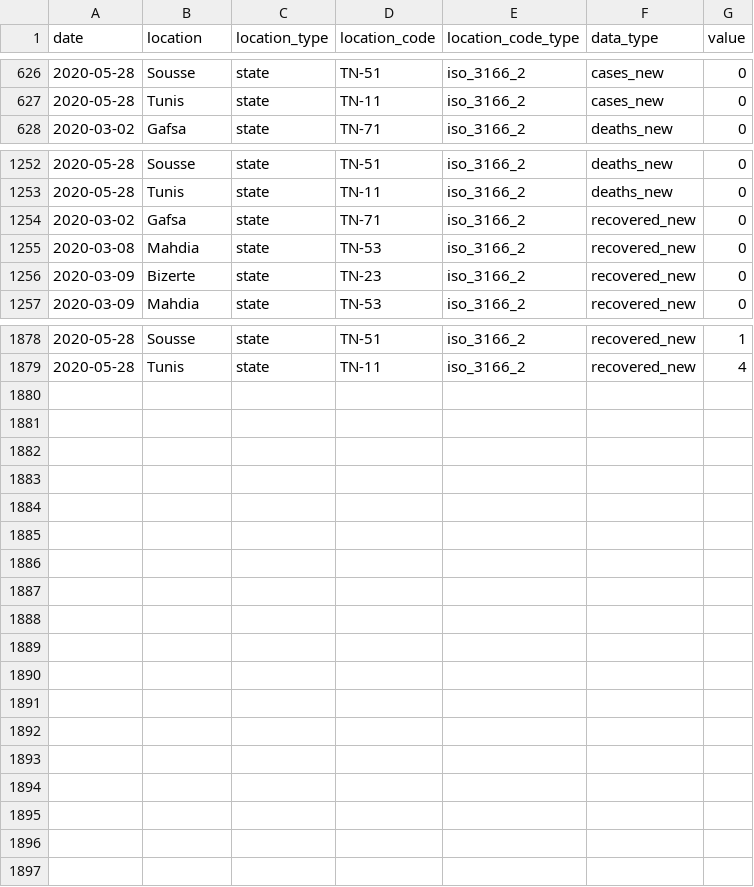
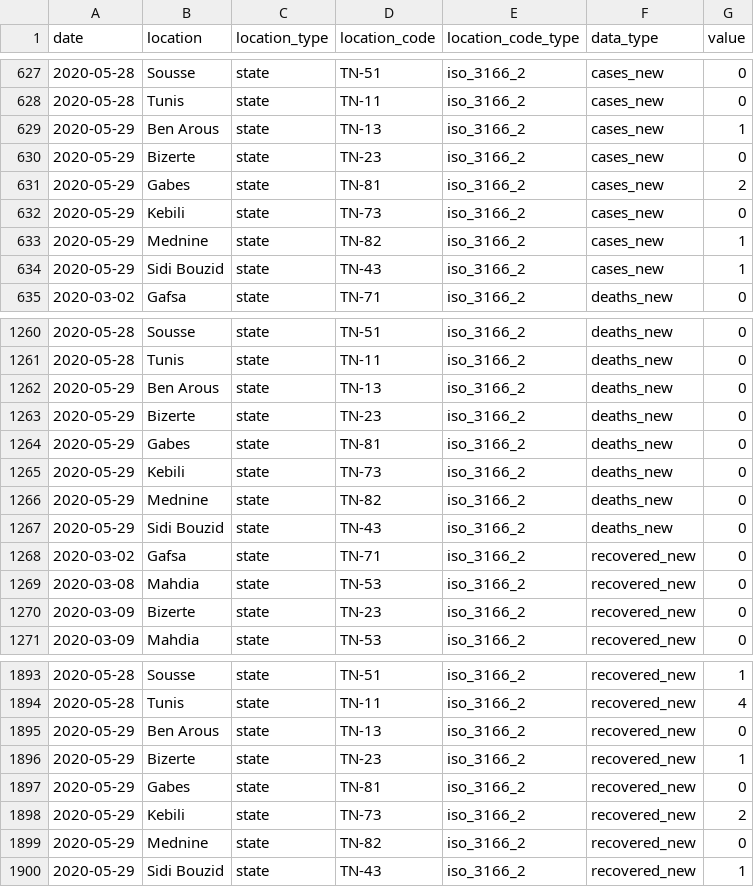
Before and after one commit to MounaBelaid/covid19datatunisia, a CSV file: dist/data.csv, drawn as a sheet; only a part is shown, gaps mark what is left out; the diff covers the shown part only.

Commit message:
Update data.csv

```diff
--- a/dist/data.csv
+++ b/dist/data.csv
@@ -627,2 +628,8 @@ date,"location","location_type","location_code","location_code_type","data_type"
 2020-05-28,"Tunis","state","TN-11","iso_3166_2","cases_new",0
+2020-05-29,"Ben Arous","state","TN-13","iso_3166_2","cases_new",1
+2020-05-29,"Bizerte","state","TN-23","iso_3166_2","cases_new",0
+2020-05-29,"Gabes","state","TN-81","iso_3166_2","cases_new",2
+2020-05-29,"Kebili","state","TN-73","iso_3166_2","cases_new",0
+2020-05-29,"Mednine","state","TN-82","iso_3166_2","cases_new",1
+2020-05-29,"Sidi Bouzid","state","TN-43","iso_3166_2","cases_new",1
 2020-03-02,"Gafsa","state","TN-71","iso_3166_2","deaths_new",0
@@ -1253,2 +1261,8 @@ date,"location","location_type","location_code","location_code_type","data_type"
 2020-05-28,"Tunis","state","TN-11","iso_3166_2","deaths_new",0
+2020-05-29,"Ben Arous","state","TN-13","iso_3166_2","deaths_new",0
+2020-05-29,"Bizerte","state","TN-23","iso_3166_2","deaths_new",0
+2020-05-29,"Gabes","state","TN-81","iso_3166_2","deaths_new",0
+2020-05-29,"Kebili","state","TN-73","iso_3166_2","deaths_new",0
+2020-05-29,"Mednine","state","TN-82","iso_3166_2","deaths_new",0
+2020-05-29,"Sidi Bouzid","state","TN-43","iso_3166_2","deaths_new",0
 2020-03-02,"Gafsa","state","TN-71","iso_3166_2","recovered_new",0
@@ -1879 +1894,7 @@ date,"location","location_type","location_code","location_code_type","data_type"
 2020-05-28,"Tunis","state","TN-11","iso_3166_2","recovered_new",4
+2020-05-29,"Ben Arous","state","TN-13","iso_3166_2","recovered_new",0
+2020-05-29,"Bizerte","state","TN-23","iso_3166_2","recovered_new",1
+2020-05-29,"Gabes","state","TN-81","iso_3166_2","recovered_new",0
+2020-05-29,"Kebili","state","TN-73","iso_3166_2","recovered_new",2
+2020-05-29,"Mednine","state","TN-82","iso_3166_2","recovered_new",0
+2020-05-29,"Sidi Bouzid","state","TN-43","iso_3166_2","recovered_new",1
```
Also changed, not shown: 3 added rows and 1 edited cell elsewhere in this file.
